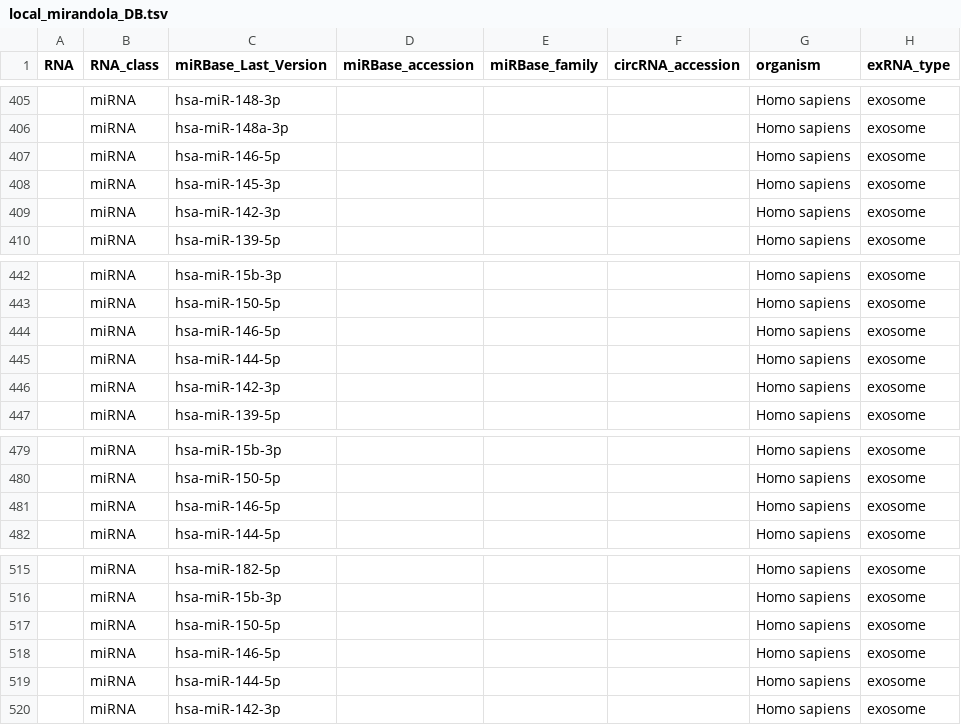
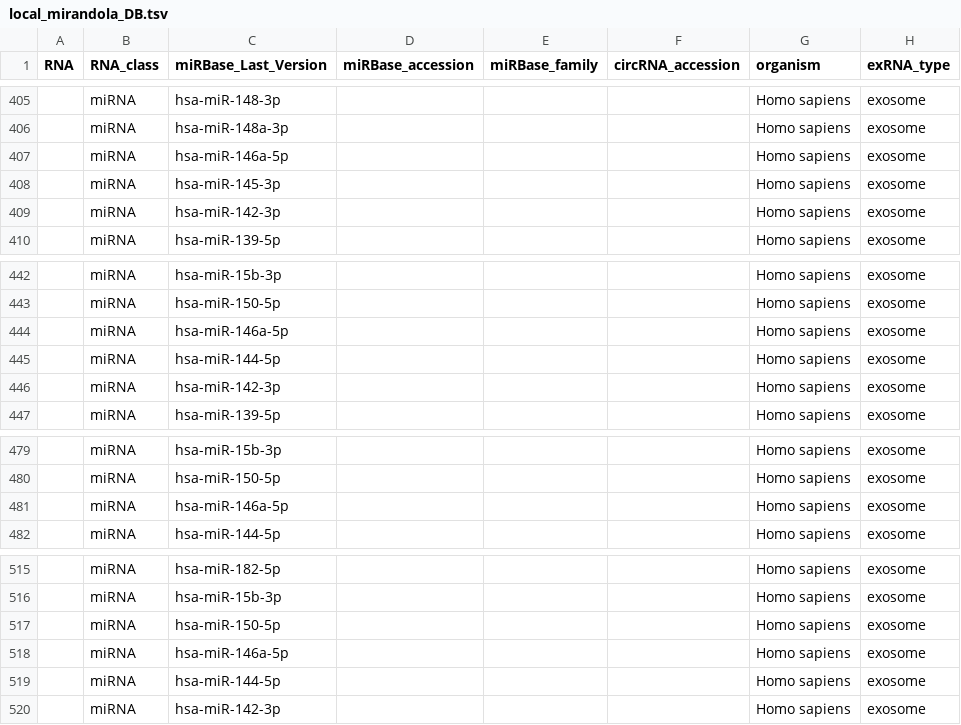
Before and after one commit to Gpp23/Exosim, a TSV file: local_mirandola_DB.tsv, drawn as a sheet; only a part is shown, gaps mark what is left out; the diff covers the shown part only; the diff names each change by its address in the sheet, - before the commit and + after, or states it on an @@ line.

```diff
--- a/local_mirandola_DB.tsv
+++ b/local_mirandola_DB.tsv
-C407 (miRBase_Last_Version): hsa-miR-146-5p
+C407 (miRBase_Last_Version): hsa-miR-146a-5p
-C444 (miRBase_Last_Version): hsa-miR-146-5p
+C444 (miRBase_Last_Version): hsa-miR-146a-5p
-C481 (miRBase_Last_Version): hsa-miR-146-5p
+C481 (miRBase_Last_Version): hsa-miR-146a-5p
-C518 (miRBase_Last_Version): hsa-miR-146-5p
+C518 (miRBase_Last_Version): hsa-miR-146a-5p
```
Also changed, not shown: 5 edited cells elsewhere in this file, 4 other files.
